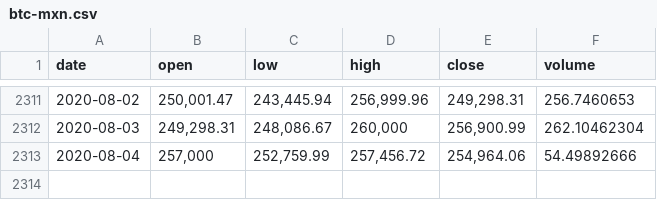
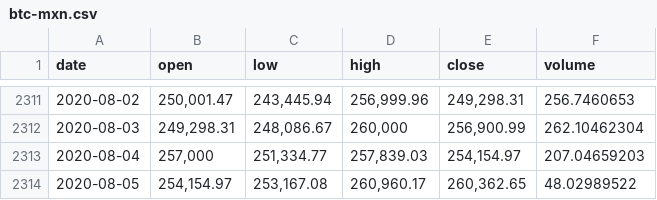
Before and after one commit to albertoid/bitso, a CSV file: btc-mxn.csv, drawn as a sheet; only a part is shown, gaps mark what is left out.

```diff
--- a/btc-mxn.csv
+++ b/btc-mxn.csv
@@ -2312,2 +2312,3 @@ date,open,low,high,close,volume
 2020-08-03,"249,298.31","248,086.67","260,000","256,900.99",262.10462304
-2020-08-04,"257,000","252,759.99","257,456.72","254,964.06",54.49892666
+2020-08-04,"257,000","251,334.77","257,839.03","254,154.97",207.04659203
+2020-08-05,"254,154.97","253,167.08","260,960.17","260,362.65",48.02989522
```
Also changed, not shown: bch-mxn.csv, dai-mxn.csv, 9 other files.
